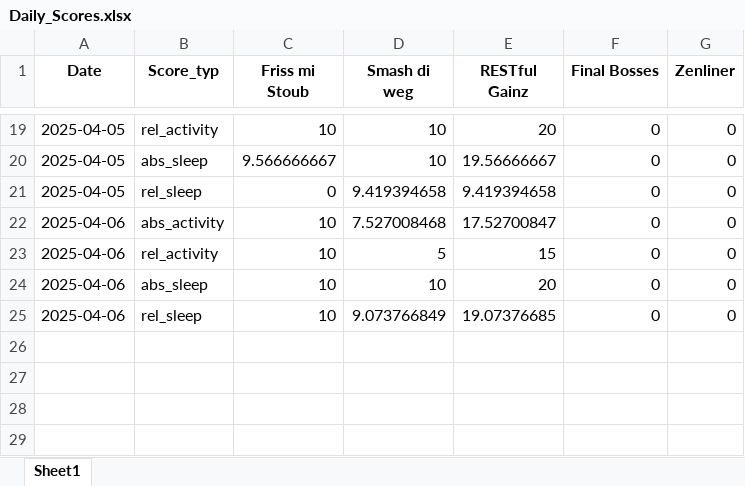
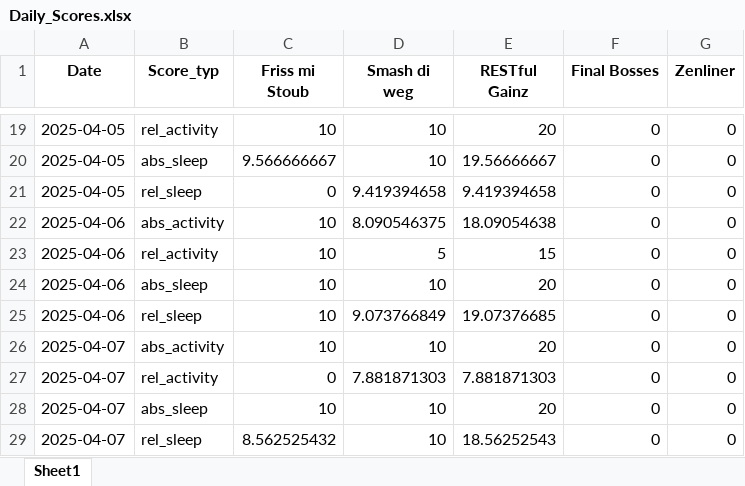
Before and after one commit to Cornibouchon/HealthyLifeFrontend01, an Excel workbook: data/Firmen/creators/2025-04-01/Daily_Scores.xlsx, sheet Sheet1, drawn as a sheet; only a part is shown, gaps mark what is left out; values as stored, in another font and other column widths than the file's, no borders; the diff names each change by its address in the sheet, - before the commit and + after, or states it on an @@ line.

```diff
--- a/data/Firmen/creators/2025-04-01/Daily_Scores.xlsx (sheet Sheet1)
+++ b/data/Firmen/creators/2025-04-01/Daily_Scores.xlsx (sheet Sheet1)
-D22 (Smash di weg): 7.527008468
+D22 (Smash di weg): 8.090546375
-E22 (RESTful Gainz): 17.52700847
+E22 (RESTful Gainz): 18.09054638
+row 26: 2025-04-07 | abs_activity | 10 | 10 | 20 | 0 | 0
+row 27: 2025-04-07 | rel_activity | 0 | 7.881871303 | 7.881871303 | 0 | 0
+row 28: 2025-04-07 | abs_sleep | 10 | 10 | 20 | 0 | 0
+row 29: 2025-04-07 | rel_sleep | 8.562525432 | 10 | 18.56252543 | 0 | 0
```
Also changed, not shown: data/Firmen/creators/2025-04-01/Daily_Motivations.xlsx, data/Firmen/zenline/2025-04-01/Daily_Motivations.xlsx, 1 other file.
